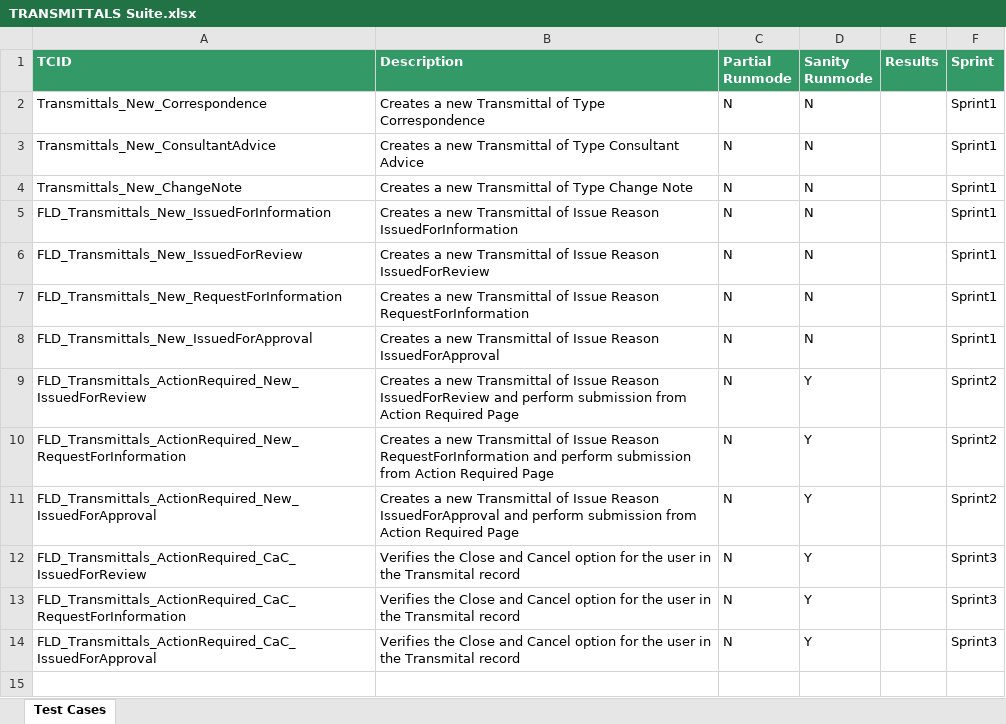
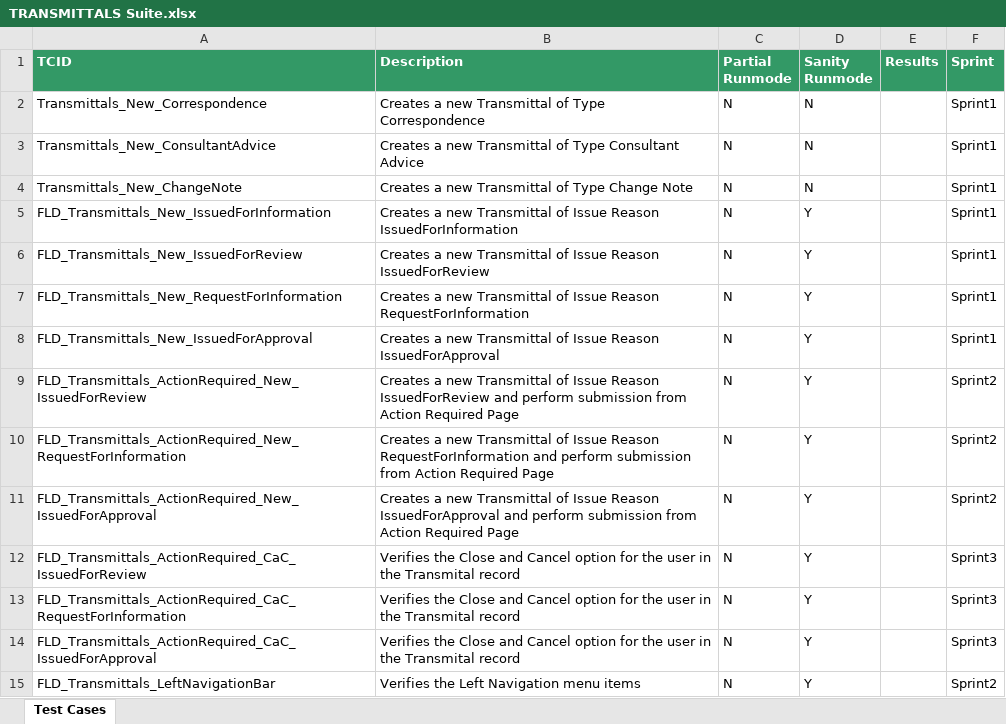
Before and after one commit to Shaikin/Fulcrum_FluidTX_Repo, an Excel workbook: Fulcrum_FluidTX_Trunk/src/com/proj/suite/TRANSMITTALS Suite.xlsx, sheet Test Cases, drawn as a sheet; values as stored, in another font and other column widths than the file's, no borders; the diff names each change by its address in the sheet, - before the commit and + after, or states it on an @@ line.

Commit message:
Marked tests for execution (till date developed)

```diff
--- a/Fulcrum_FluidTX_Trunk/src/com/proj/suite/TRANSMITTALS Suite.xlsx (sheet Test Cases)
+++ b/Fulcrum_FluidTX_Trunk/src/com/proj/suite/TRANSMITTALS Suite.xlsx (sheet Test Cases)
-D5:D8 (Sanity Runmode): N
+D5:D8 (Sanity Runmode): Y
+row 15: FLD_Transmittals_LeftNavigationBar | Verifies the Left Navigation menu items | N | Y |  | Sprint2
```
